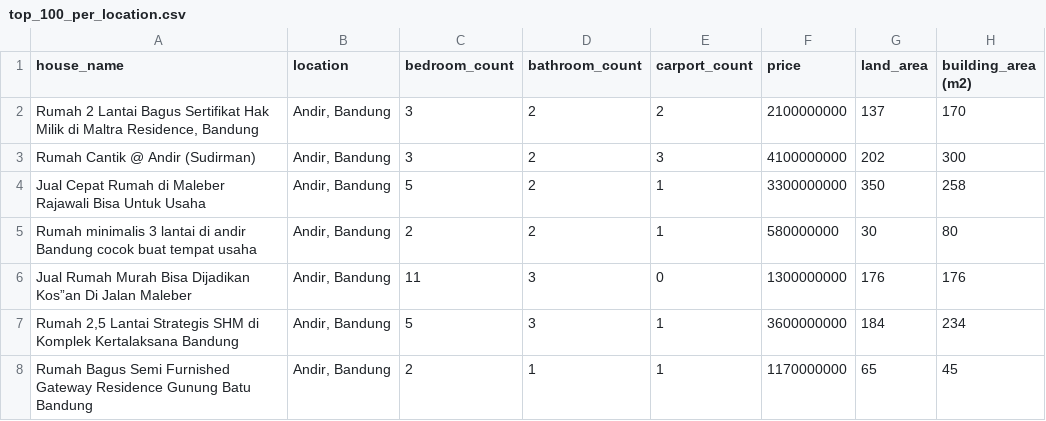
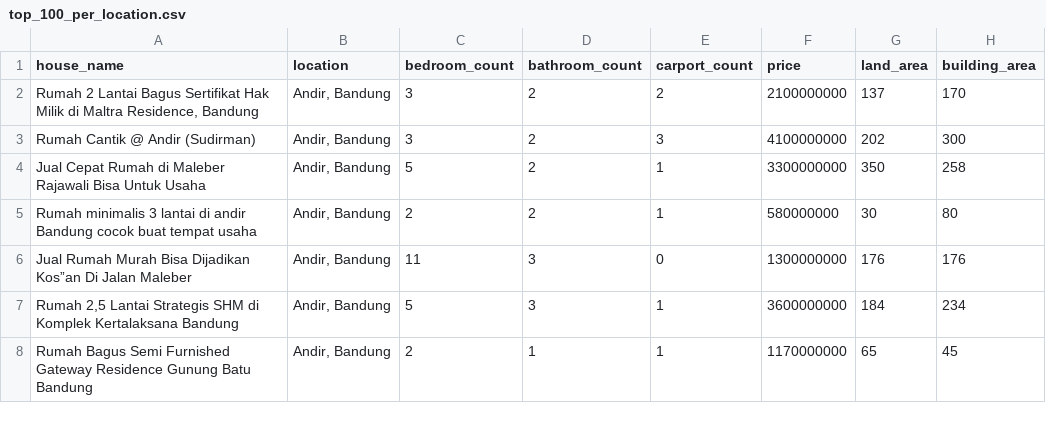
Before and after one commit to Altashfirs/Learn_SCPK, a CSV file: dataset/top_100_per_location.csv, drawn as a sheet; only a part is shown.

```diff
--- a/dataset/top_100_per_location.csv
+++ b/dataset/top_100_per_location.csv
@@ -1,2 +1,2 @@
-house_name,location,bedroom_count,bathroom_count,carport_count,price,land_area,building_area (m2)
+house_name,location,bedroom_count,bathroom_count,carport_count,price,land_area,building_area
 "Rumah 2 Lantai Bagus Sertifikat Hak Milik di Maltra Residence, Bandung","Andir, Bandung",3,2,2,2100000000,137,170
```
Also changed, not shown: dataset/top_100_per_location_with_distance.csv, 2 other files.
